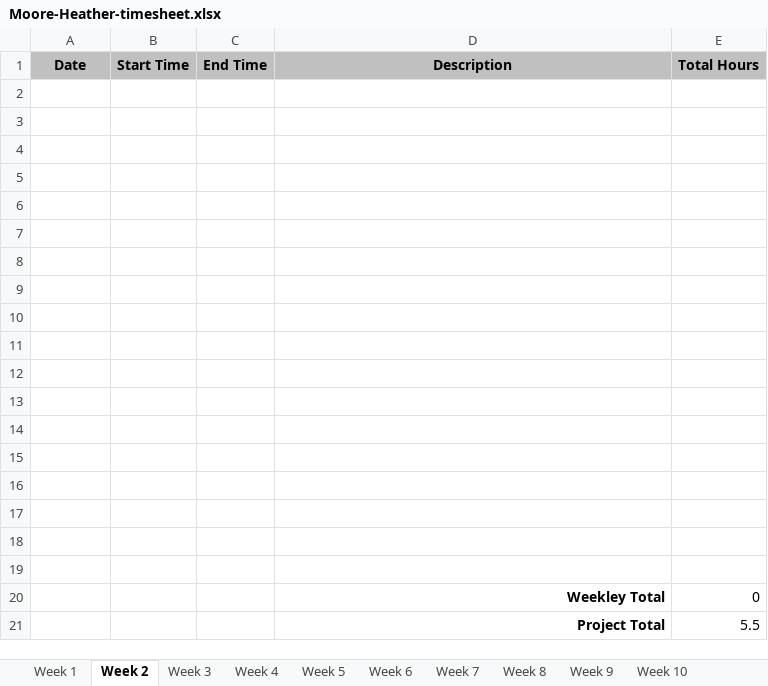
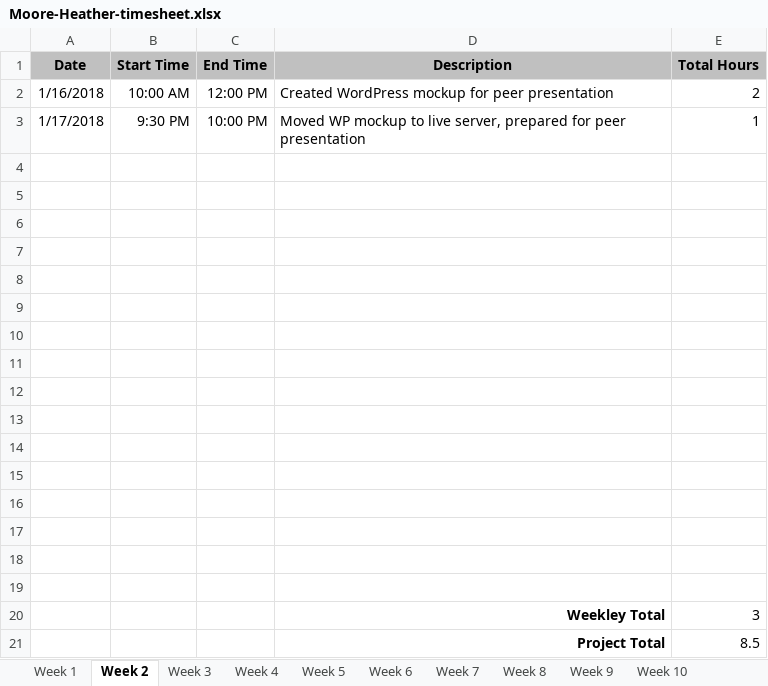
Before and after one commit to hrmoore927/capstone, an Excel workbook: Moore-Heather-timesheet.xlsx, sheet Week 2, drawn as a sheet; values as stored, in another font and other column widths than the file's, no borders; removed rows and columns are numbered as before the commit, all else as after; the diff names each change by its address in the sheet, - before the commit and + after, or states it on an @@ line.

Commit message:
Submitted week 2 timesheet

```diff
--- a/Moore-Heather-timesheet.xlsx (sheet Week 2)
+++ b/Moore-Heather-timesheet.xlsx (sheet Week 2)
+row 2: 1/16/2018 | 10:00 AM | 12:00 PM | Created WordPress mockup for peer presentation | 2
+row 3: 1/17/2018 | 9:30 PM | 10:00 PM | Moved WP mockup to live server, prepared for peer presentation | 1
-row 20: (empty)
+row 20:  |  |  | Weekley Total | 3
-row 21: (empty)
+row 21:  |  |  | Project Total | 8.5
-row 20:  |  |  | Weekley Total | 0
-row 21:  |  |  | Project Total | 5.5
```
Also changed, not shown: sheet Final, sheet Week 4, sheet Week 5, sheet Week 6, sheet Week 7, sheet Week 9, 8 more sheets.
